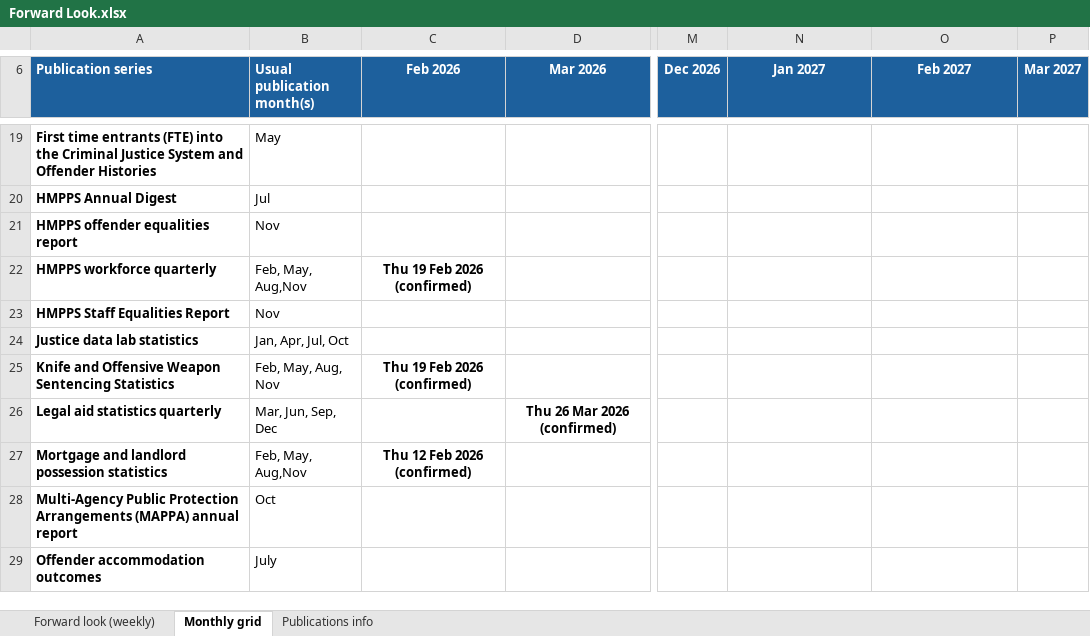
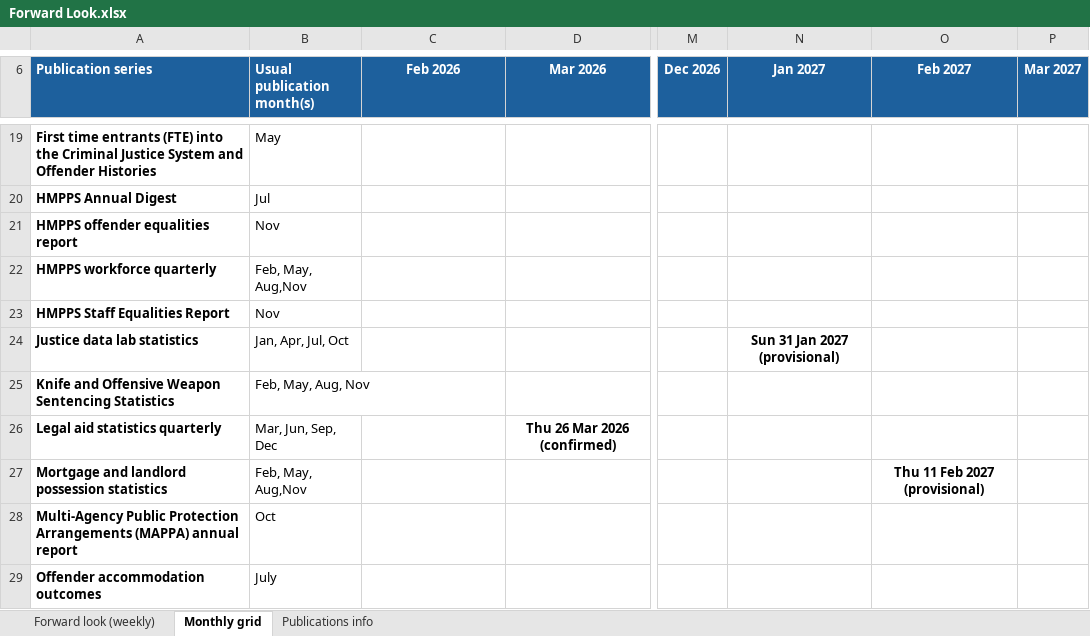
Before and after one commit to moj-analytical-services/stats-forward-look, an Excel workbook: Forward Look/Forward Look.xlsx, sheet Monthly grid, drawn as a sheet; only a part is shown, gaps mark what is left out; values as stored, in another font and other column widths than the file's, no borders; conditional formats not drawn; the diff covers the shown part only; the diff names each change by its address in the sheet, - before the commit and + after, or states it on an @@ line.

```diff
--- a/Forward Look/Forward Look.xlsx (sheet Monthly grid)
+++ b/Forward Look/Forward Look.xlsx (sheet Monthly grid)
-C22 (Feb 2026): Thu 19 Feb 2026 (confirmed)
+C22 (Feb 2026): (empty)
-N24 (Jan 2027): (empty)
+N24 (Jan 2027): Sun 31 Jan 2027 (provisional)
-C25 (Feb 2026): Thu 19 Feb 2026 (confirmed)
+C25 (Feb 2026): (empty)
-C27 (Feb 2026): Thu 12 Feb 2026 (confirmed)
+C27 (Feb 2026): (empty)
-O27 (Feb 2027): (empty)
+O27 (Feb 2027): Thu 11 Feb 2027 (provisional)
```
Also changed, not shown: 1 added row and 5 edited cells elsewhere in this sheet, sheet Forward look (weekly), sheet Publications info, hidden cells.
